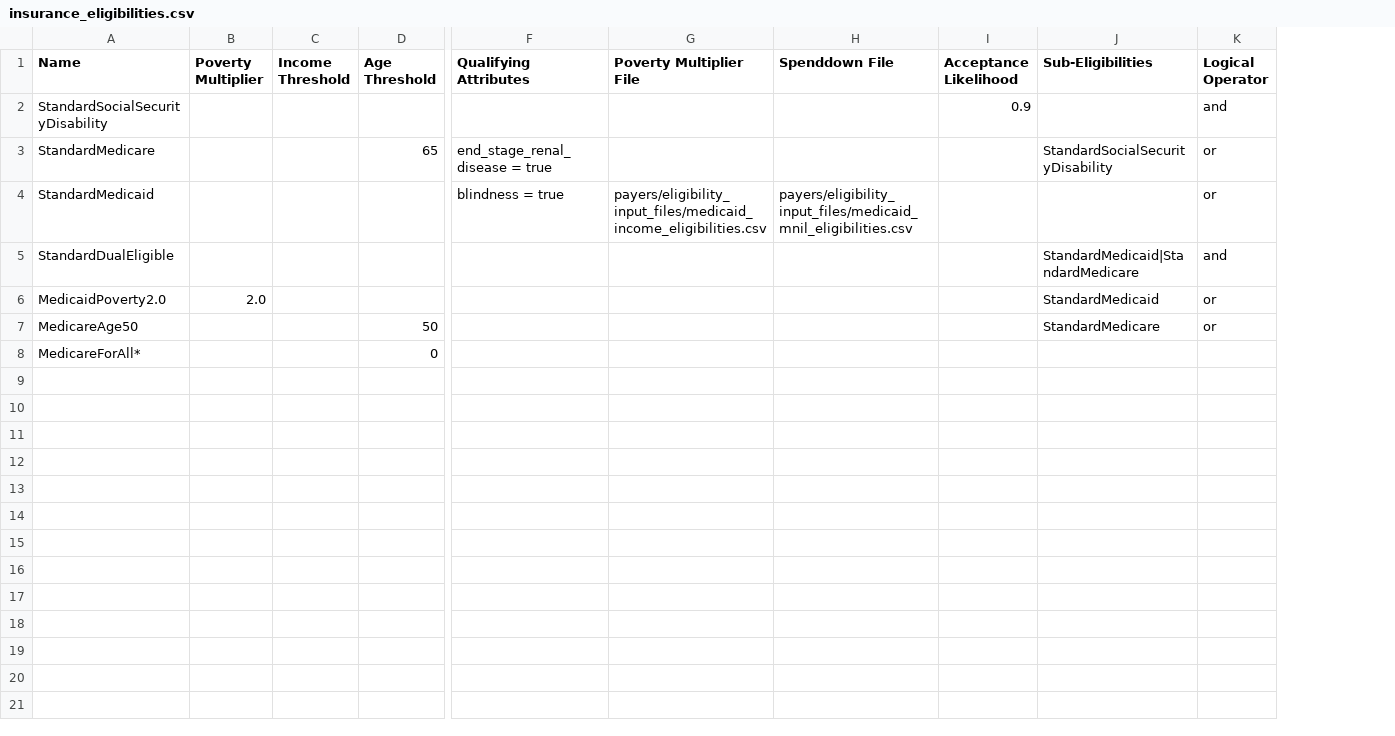
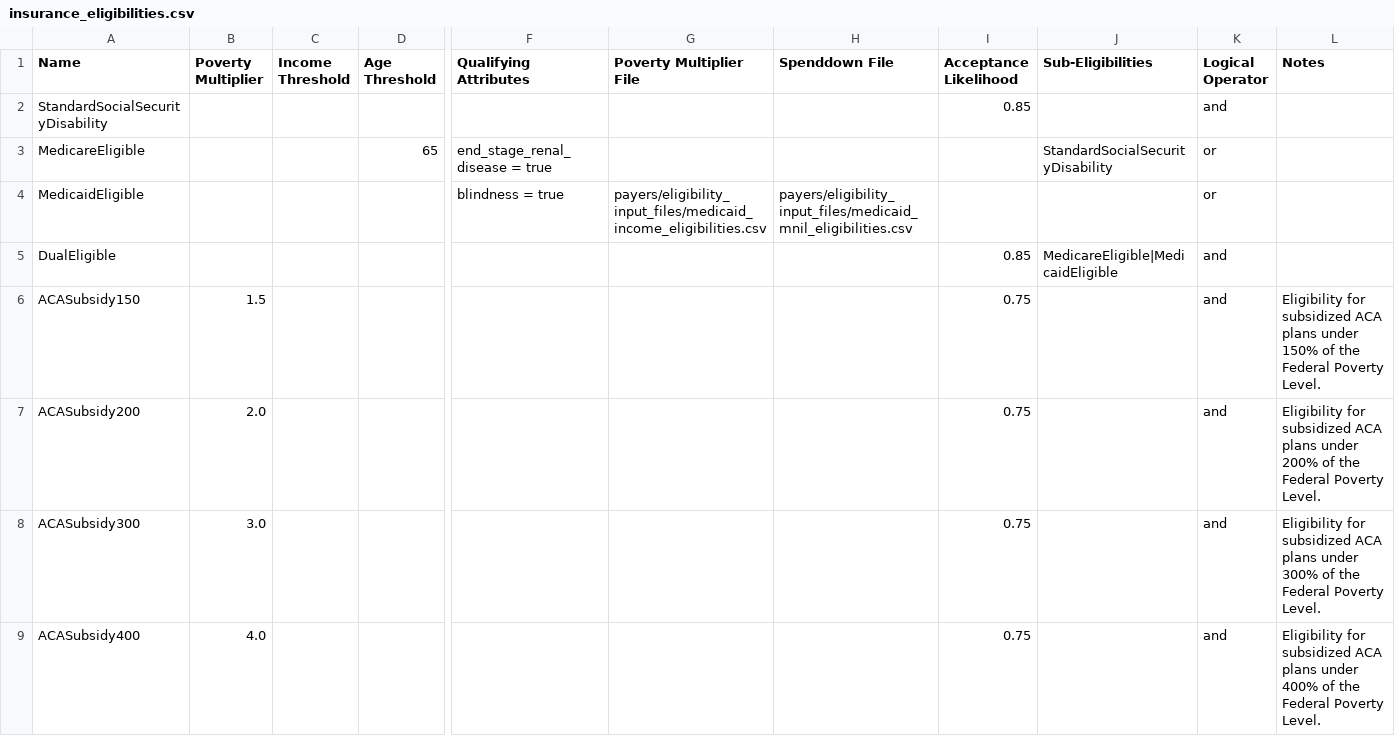
Before and after one commit to dataweave19/synthea-healthcare-etl, a CSV file: src/main/resources/payers/insurance_eligibilities.csv, drawn as a sheet; only a part is shown, gaps mark what is left out; removed rows and columns are numbered as before the commit, all else as after; rows hold the shown columns only; the diff names each change by its address in the sheet, - before the commit and + after, or states it on an @@ line.

```diff
--- a/src/main/resources/payers/insurance_eligibilities.csv
+++ b/src/main/resources/payers/insurance_eligibilities.csv
+column L (Notes), empty
-I2 (Acceptance Likelihood): 0.9
+I2 (Acceptance Likelihood): 0.85
-A3 (Name): StandardMedicare
+A3 (Name): MedicareEligible
-A4 (Name): StandardMedicaid
+A4 (Name): MedicaidEligible
-row 5: StandardDualEligible |  |  |  |  |  |  |  | StandardMedicaid|StandardMedicare | and
-row 6: MedicaidPoverty2.0 | 2.0 |  |  |  |  |  |  | StandardMedicaid | or
-row 7: MedicareAge50 |  |  | 50 |  |  |  |  | StandardMedicare | or
-row 8: MedicareForAll* |  |  | 0
+row 5: DualEligible |  |  |  |  |  |  | 0.85 | MedicareEligible|MedicaidEligible | and
+row 6: ACASubsidy150 | 1.5 |  |  |  |  |  | 0.75 |  | and | Eligibility for subsidized ACA plans under 150% of the Federal Poverty Level.
+row 7: ACASubsidy200 | 2.0 |  |  |  |  |  | 0.75 |  | and | Eligibility for subsidized ACA plans under 200% of the Federal Poverty Level.
+row 8: ACASubsidy300 | 3.0 |  |  |  |  |  | 0.75 |  | and | Eligibility for subsidized ACA plans under 300% of the Federal Poverty Level.
+row 9: ACASubsidy400 | 4.0 |  |  |  |  |  | 0.75 |  | and | Eligibility for subsidized ACA plans under 400% of the Federal Poverty Level.
```
Also changed, not shown: src/main/resources/payers/insurance_companies.csv, src/main/resources/payers/insurance_plans.csv, 1 other file.
